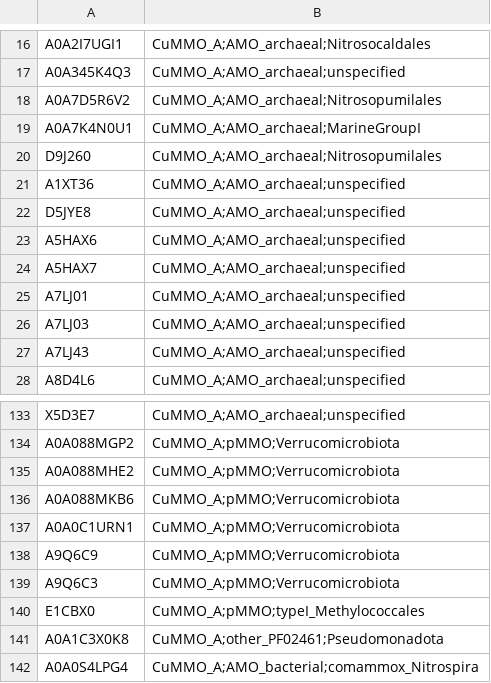
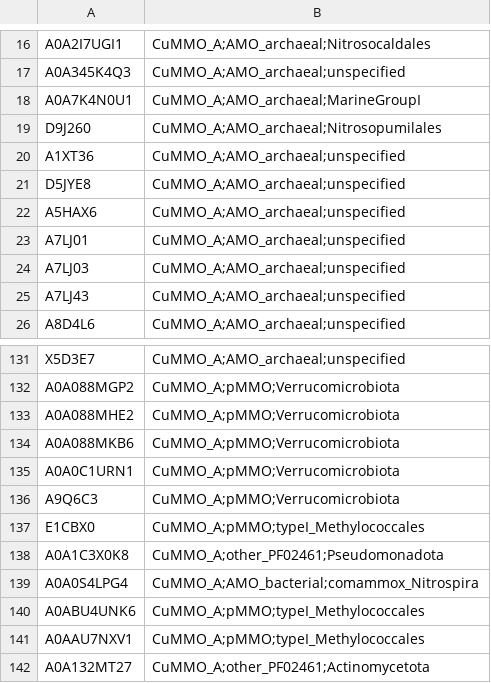
Before and after one commit to LNUc-EEMiS/reference_phylogenies, a TSV file: CuMMO_A.classification.tsv, drawn as a sheet; only a part is shown, gaps mark what is left out; the shorter side is filled out with more unchanged rows; the diff names each change by its address in the sheet, - before the commit and + after, or states it on an @@ line.

```diff
--- a/CuMMO_A.classification.tsv
+++ b/CuMMO_A.classification.tsv
-row 18: A0A7D5R6V2 | CuMMO_A;AMO_archaeal;Nitrosopumilales
-row 24: A5HAX7 | CuMMO_A;AMO_archaeal;unspecified
-row 138: A9Q6C9 | CuMMO_A;pMMO;Verrucomicrobiota
```
Also changed, not shown: 2 other files.
